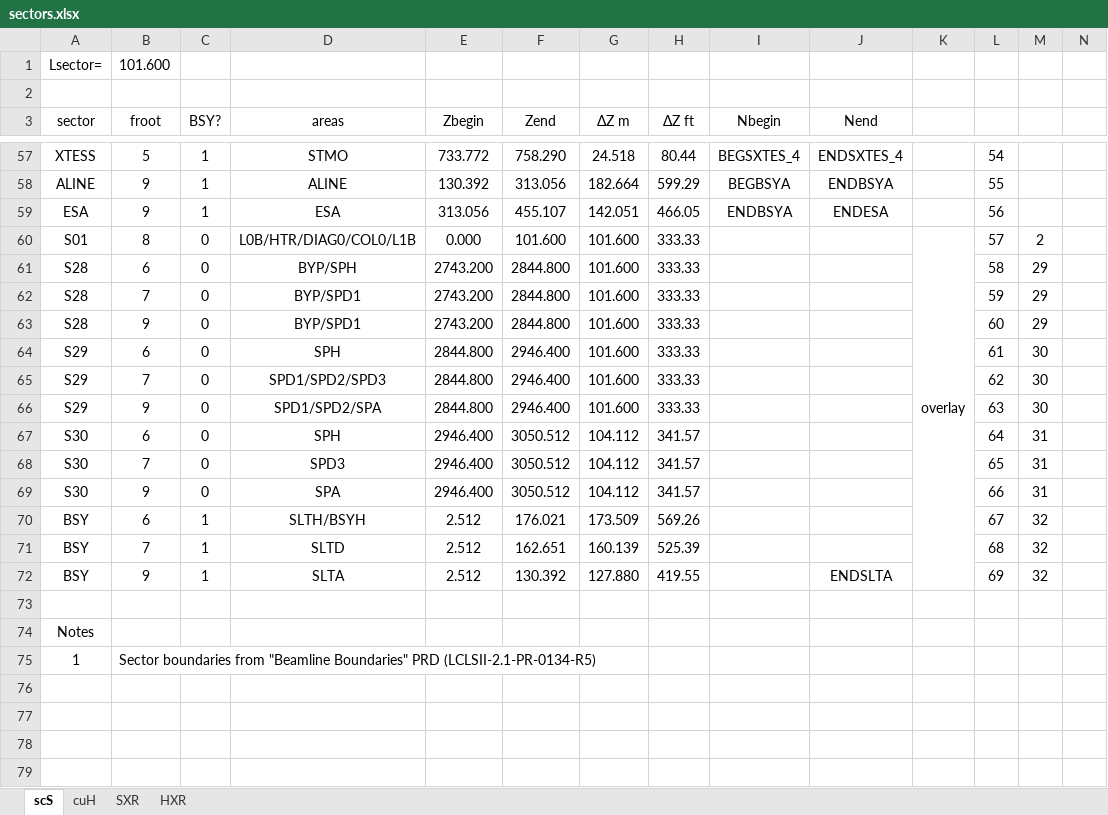
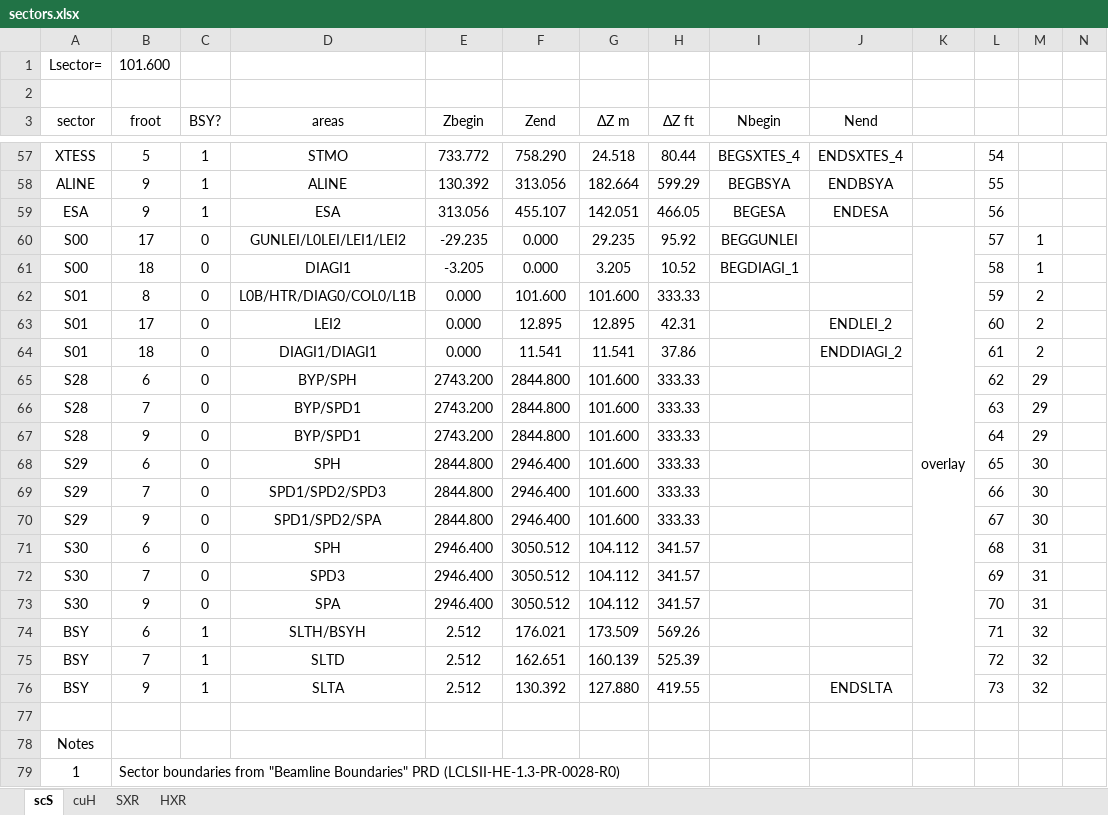
Before and after one commit to slaclab/lcls-lattice, an Excel workbook: python/scripts/oracle_upload/sectors.xlsx, sheet scS, drawn as a sheet; only a part is shown, gaps mark what is left out; values as stored, in another font and other column widths than the file's, no borders; removed rows and columns are numbered as before the commit, all else as after; the diff covers the shown part only; the diff names each change by its address in the sheet, - before the commit and + after, or states it on an @@ line.

```diff
--- a/python/scripts/oracle_upload/sectors.xlsx (sheet scS)
+++ b/python/scripts/oracle_upload/sectors.xlsx (sheet scS)
-I59 (Nbegin): ENDBSYA
+I59 (Nbegin): BEGESA
+row 60: S00 | 17 | 0 | GUNLEI/L0LEI/LEI1/LEI2 | -29.235 | 0.000 | 29.235 | 95.92 | BEGGUNLEI |  | overlay | 57 | 1
+row 61: S00 | 18 | 0 | DIAGI1 | -3.205 | 0.000 | 3.205 | 10.52 | BEGDIAGI_1 |  |  | 58 | 1
-K62: overlay
+K62: (empty)
-K60:K72 merged
-L62: 57
+L62: 59
+row 63: S01 | 17 | 0 | LEI2 | 0.000 | 12.895 | 12.895 | 42.31 |  | ENDLEI_2 |  | 60 | 2
+row 64: S01 | 18 | 0 | DIAGI1/DIAGI1 | 0.000 | 11.541 | 11.541 | 37.86 |  | ENDDIAGI_2 |  | 61 | 2
-L65: 58
+L65: 62
-L66: 59
+L66: 63
-L67: 60
+L67: 64
-L68: 61
+L68: 65
-L69: 62
+L69: 66
-L70: 63
+L70: 67
-L71: 64
+L71: 68
-L72: 65
+L72: 69
-L73: 66
+L73: 70
-L74: 67
+L74: 71
-L75: 68
+L75: 72
-L76: 69
+L76: 73
-B79 (froot): …Boundaries" PRD (LCLSII-2.1-PR-0134-R5)
+B79 (froot): …Boundaries" PRD (LCLSII-HE-1.3-PR-0028-R0)
```
Also changed, not shown: 19 edited cells elsewhere in this sheet, sheet cuH, sheet HXR, sheet SXR, formulas that keep their value, 11 other files.
